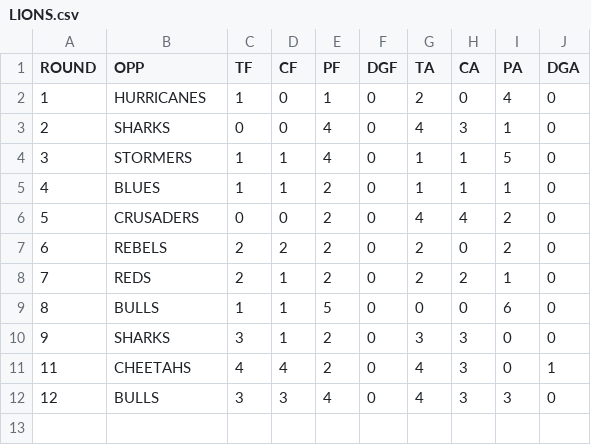
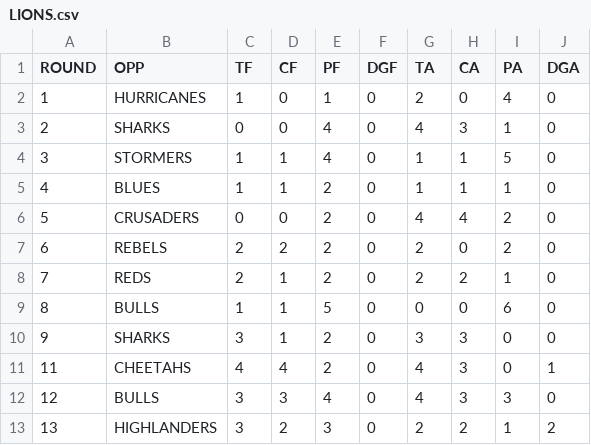
Before and after one commit to JoeJimFlood/SuperRugbyPrediction2015, a CSV file: teamcsvs/LIONS.csv, drawn as a sheet.

Commit message:
Added Round 14 Forecasts

```diff
--- a/teamcsvs/LIONS.csv
+++ b/teamcsvs/LIONS.csv
@@ -12 +12,2 @@ ROUND,OPP,TF,CF,PF,DGF,TA,CA,PA,DGA
 12,BULLS,3,3,4,0,4,3,3,0
+13,HIGHLANDERS,3,2,3,0,2,2,1,2
```
Also changed, not shown: teamcsvs/BRUMBIES.csv, teamcsvs/FORCE.csv, 11 other files.
